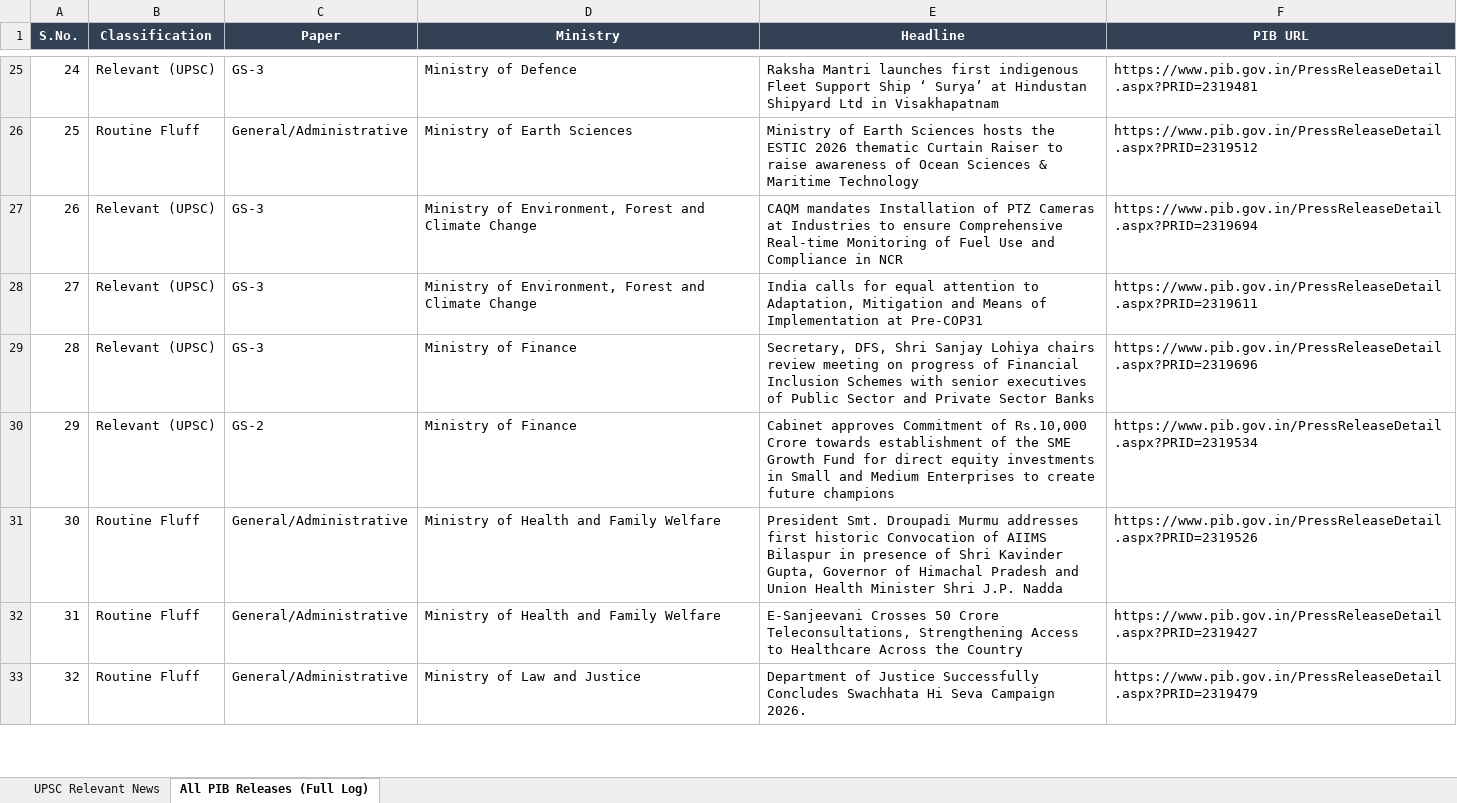
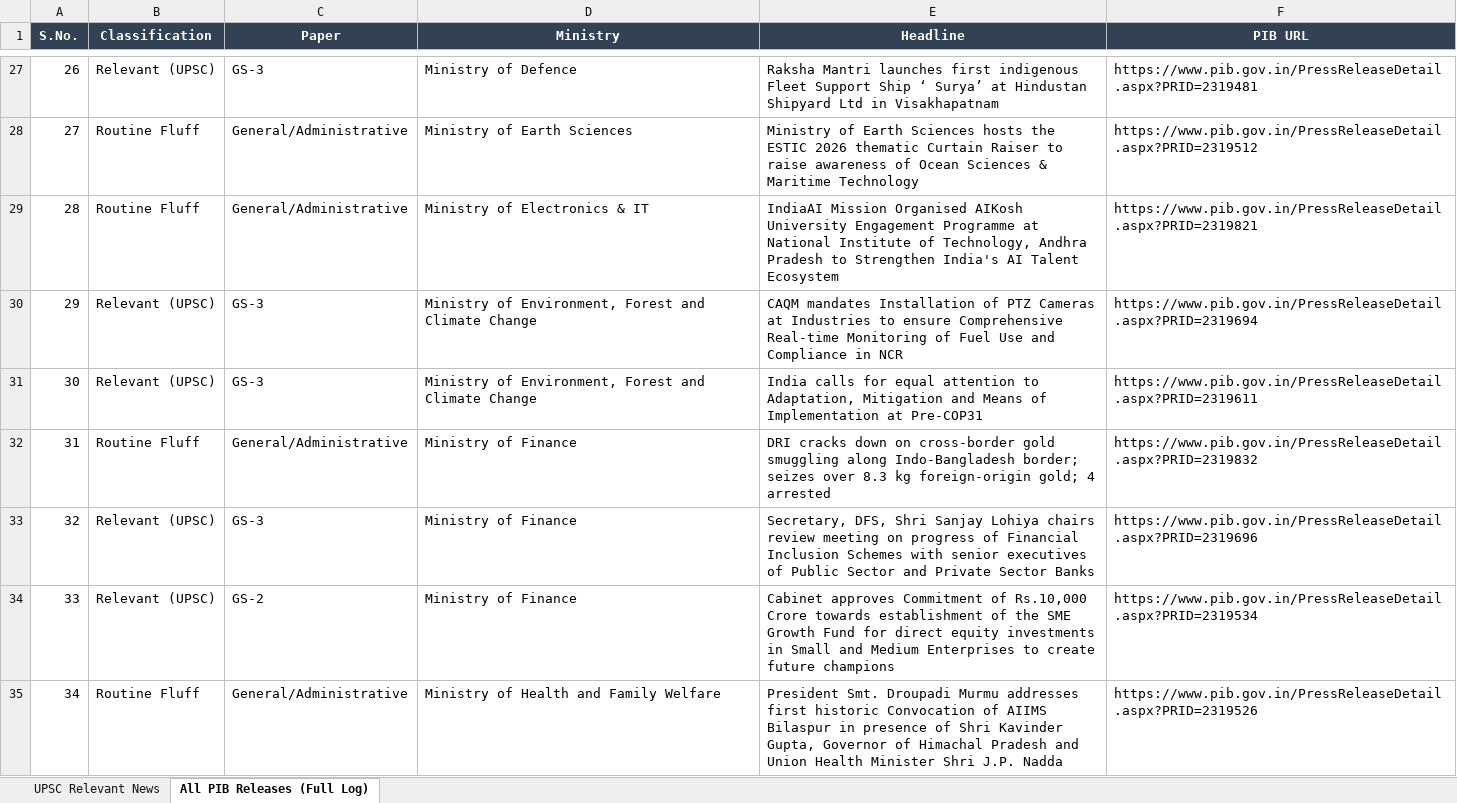
Before and after one commit to abhijeetsachan/pib-automation, an Excel workbook: output/PIB_UPSC_Daily_2026-10-06.xlsx, sheet All PIB Releases (Full Log), drawn as a sheet; only a part is shown, gaps mark what is left out; the shorter side is filled out with more unchanged rows; values as stored, in another font and other column widths than the file's, no borders; the diff covers the shown part only; the diff names each change by its address in the sheet, - before the commit and + after, or states it on an @@ line.

```diff
--- a/output/PIB_UPSC_Daily_2026-10-06.xlsx (sheet All PIB Releases (Full Log))
+++ b/output/PIB_UPSC_Daily_2026-10-06.xlsx (sheet All PIB Releases (Full Log))
@@ column A (S.No.) renumbered from row 6 down @@
+row 29: 28 | Routine Fluff | General/Administrative | Ministry of Electronics & IT | IndiaAI Mission Organised AIKosh University Engagement Programme at National Institute of Technology, Andhra Pradesh to Strengthen India's AI Talent Ecosystem | https://www.pib.gov.in/PressReleaseDetail.aspx?PRID=2319821
+row 32: 31 | Routine Fluff | General/Administrative | Ministry of Finance | DRI cracks down on cross-border gold smuggling along Indo-Bangladesh border; seizes over 8.3 kg foreign-origin gold; 4 arrested | https://www.pib.gov.in/PressReleaseDetail.aspx?PRID=2319832
```
Also changed, not shown: 4 added rows and 1 moved row elsewhere in this sheet, sheet UPSC Relevant News, 2 other files.
